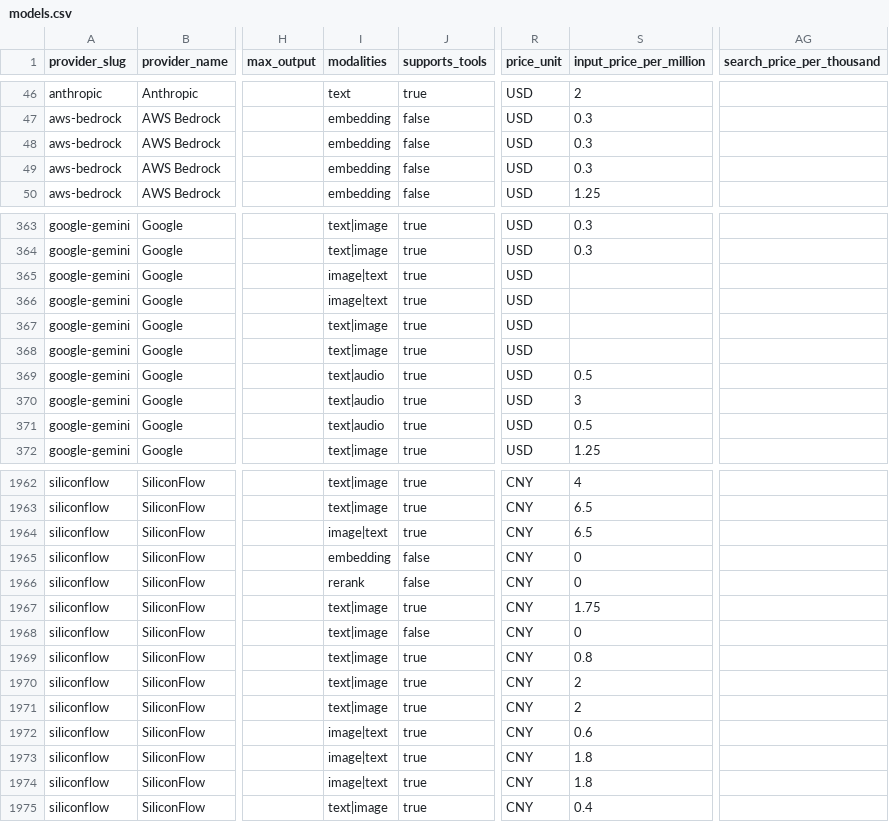
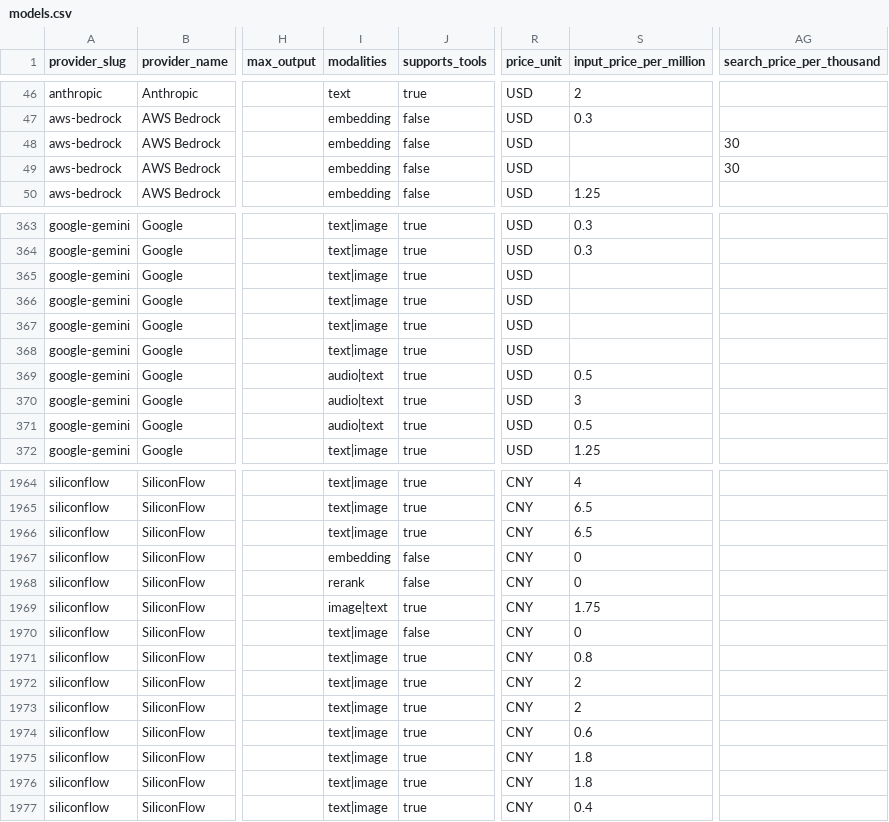
Before and after one commit to llmrates/llm-pricing-dataset, a CSV file: data/models.csv, drawn as a sheet; only a part is shown, gaps mark what is left out; addresses are those after the commit; the diff covers the shown part only; the diff names each change by its address in the sheet, - before the commit and + after, or states it on an @@ line.

```diff
--- a/data/models.csv
+++ b/data/models.csv
-S48:S49 (input_price_per_million): 0.3
+S48:S49 (input_price_per_million): (empty)
-AG48:AG49 (search_price_per_thousand): (empty)
+AG48:AG49 (search_price_per_thousand): 30
-I365:I366 (modalities): image|text
+I365:I366 (modalities): text|image
-I369:I371 (modalities): text|audio
+I369:I371 (modalities): audio|text
-I1966 (modalities): image|text
+I1966 (modalities): text|image
-I1969 (modalities): text|image
+I1969 (modalities): image|text
-I1974:I1976 (modalities): image|text
+I1974:I1976 (modalities): text|image
```
Also changed, not shown: 2 added rows, 3 moved rows and 41 edited cells elsewhere in this file, data/providers.csv, 3 other files.
